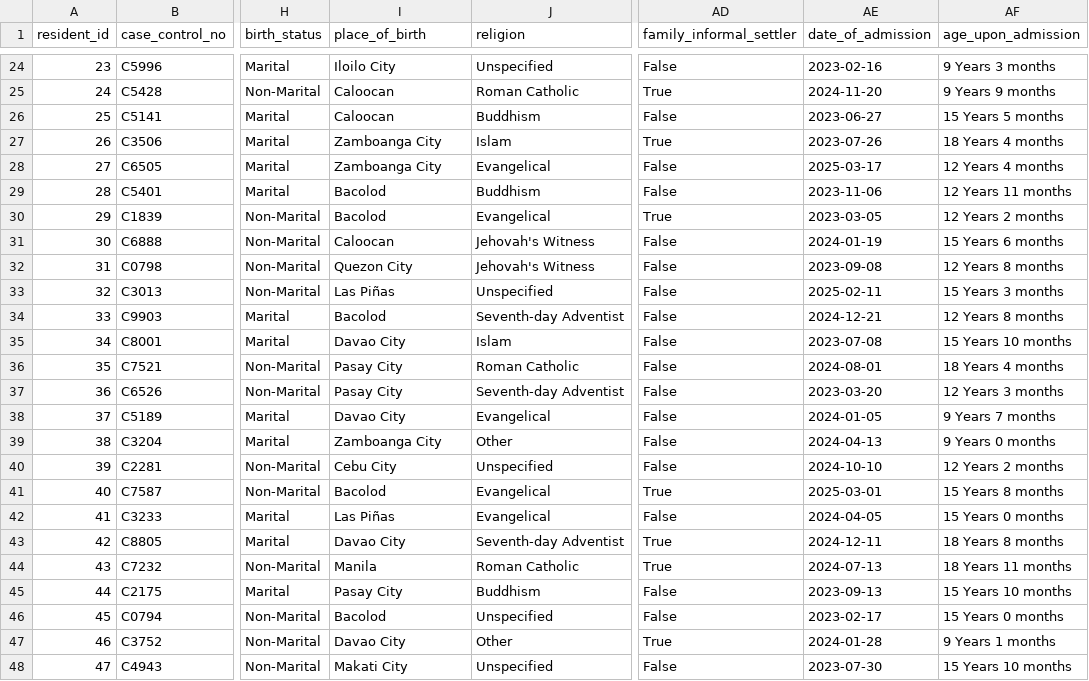
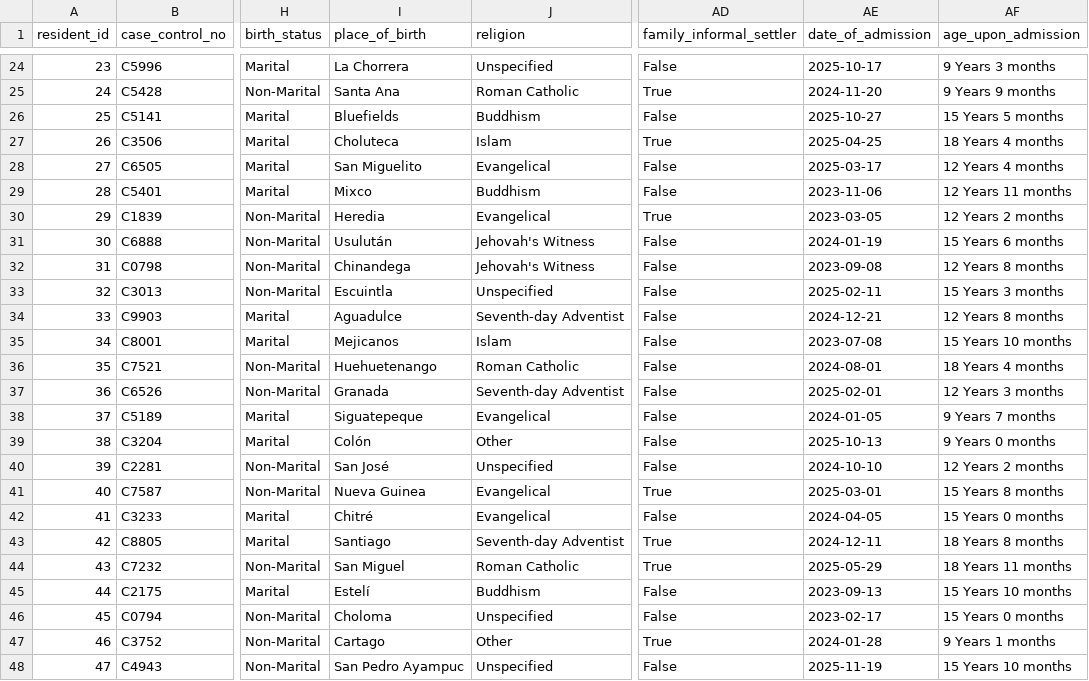
Before and after one commit to Preston-Gibson/INTEX_II, a CSV file: pipeline/data/residents.csv, drawn as a sheet; only a part is shown, gaps mark what is left out; the diff covers the shown part only; the diff names each change by its address in the sheet, - before the commit and + after, or states it on an @@ line.

```diff
--- a/pipeline/data/residents.csv
+++ b/pipeline/data/residents.csv
-I24 (place_of_birth): Iloilo City
+I24 (place_of_birth): La Chorrera
-AE24 (date_of_admission): 2023-02-16
+AE24 (date_of_admission): 2025-10-17
-I25 (place_of_birth): Caloocan
+I25 (place_of_birth): Santa Ana
-I26 (place_of_birth): Caloocan
+I26 (place_of_birth): Bluefields
-AE26 (date_of_admission): 2023-06-27
+AE26 (date_of_admission): 2025-10-27
-I27 (place_of_birth): Zamboanga City
+I27 (place_of_birth): Choluteca
-AE27 (date_of_admission): 2023-07-26
+AE27 (date_of_admission): 2025-04-25
-I28 (place_of_birth): Zamboanga City
+I28 (place_of_birth): San Miguelito
-I29 (place_of_birth): Bacolod
+I29 (place_of_birth): Mixco
-I30 (place_of_birth): Bacolod
+I30 (place_of_birth): Heredia
-I31 (place_of_birth): Caloocan
+I31 (place_of_birth): Usulután
-I32 (place_of_birth): Quezon City
+I32 (place_of_birth): Chinandega
-I33 (place_of_birth): Las Piñas
+I33 (place_of_birth): Escuintla
-I34 (place_of_birth): Bacolod
+I34 (place_of_birth): Aguadulce
-I35 (place_of_birth): Davao City
+I35 (place_of_birth): Mejicanos
-I36 (place_of_birth): Pasay City
+I36 (place_of_birth): Huehuetenango
-I37 (place_of_birth): Pasay City
+I37 (place_of_birth): Granada
-AE37 (date_of_admission): 2023-03-20
+AE37 (date_of_admission): 2025-02-01
-I38 (place_of_birth): Davao City
+I38 (place_of_birth): Siguatepeque
-I39 (place_of_birth): Zamboanga City
+I39 (place_of_birth): Colón
-AE39 (date_of_admission): 2024-04-13
+AE39 (date_of_admission): 2025-10-13
-I40 (place_of_birth): Cebu City
+I40 (place_of_birth): San José
-I41 (place_of_birth): Bacolod
+I41 (place_of_birth): Nueva Guinea
-I42 (place_of_birth): Las Piñas
+I42 (place_of_birth): Chitré
-I43 (place_of_birth): Davao City
+I43 (place_of_birth): Santiago
-I44 (place_of_birth): Manila
+I44 (place_of_birth): San Miguel
-AE44 (date_of_admission): 2024-07-13
+AE44 (date_of_admission): 2025-05-29
-I45 (place_of_birth): Pasay City
+I45 (place_of_birth): Estelí
-I46 (place_of_birth): Bacolod
+I46 (place_of_birth): Choloma
-I47 (place_of_birth): Davao City
+I47 (place_of_birth): Cartago
-I48 (place_of_birth): Makati City
+I48 (place_of_birth): San Pedro Ayampuc
-AE48 (date_of_admission): 2023-07-30
+AE48 (date_of_admission): 2025-11-19
```
Also changed, not shown: 45 edited cells elsewhere in this file, pipeline/data/donations.csv, pipeline/data/partners.csv, 12 other files.
